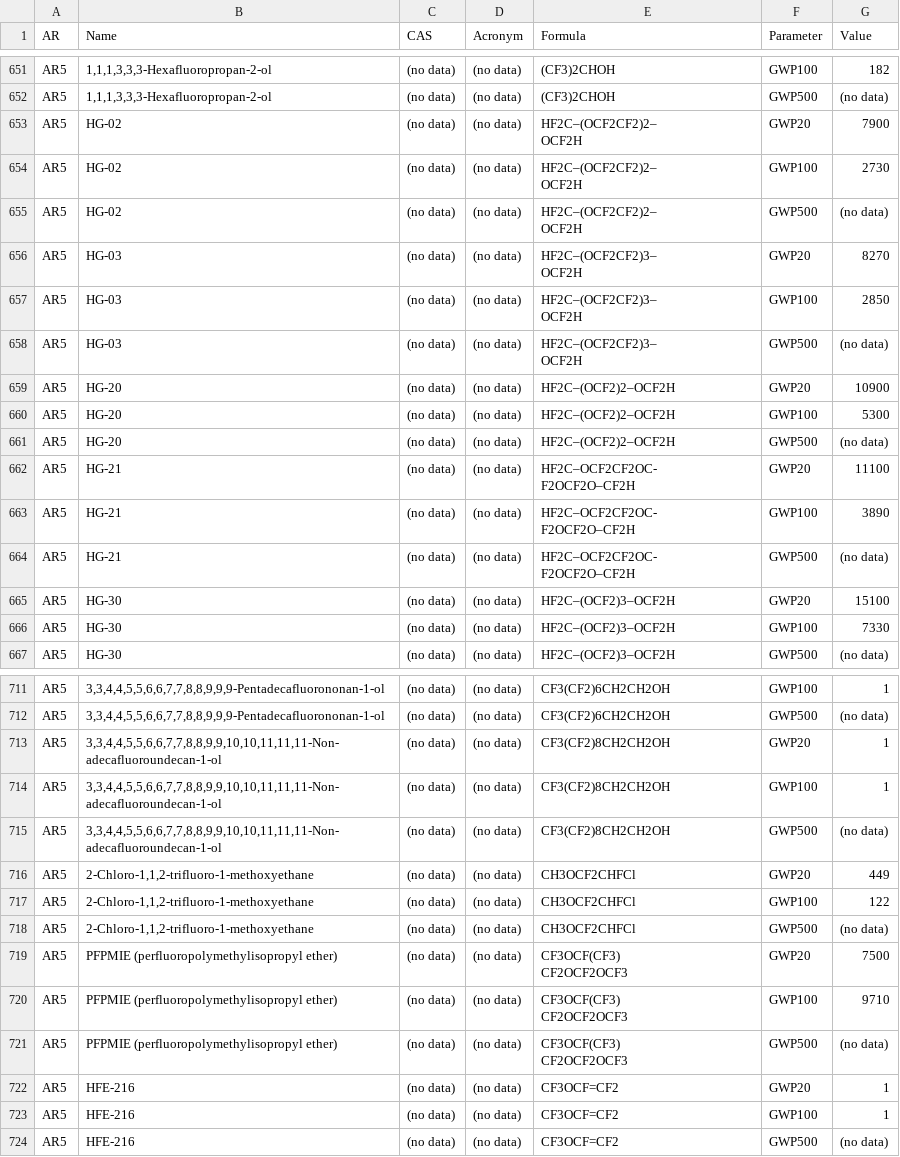
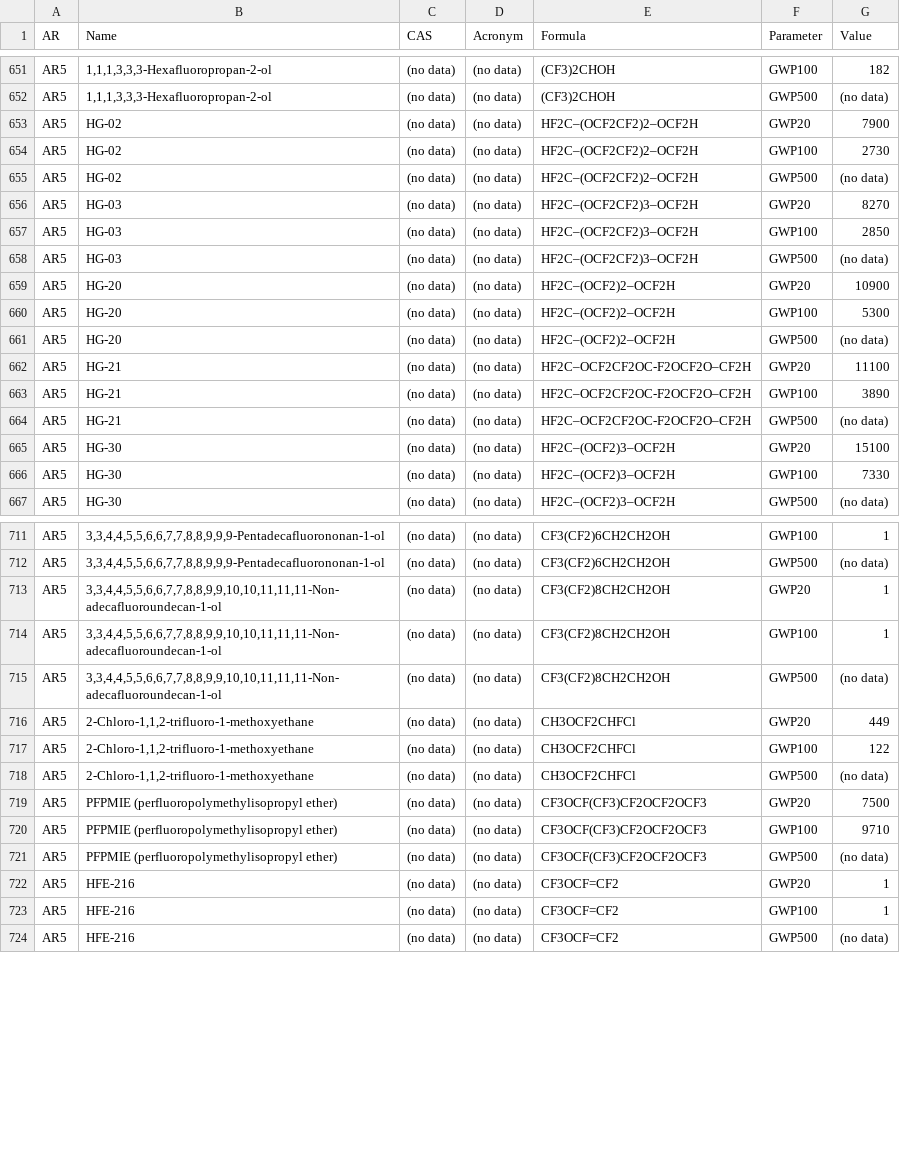
Before and after one commit to USEPA/LCIAformatter, a CSV file: lciafmt/data/IPCC_GWP_values.csv, drawn as a sheet; only a part is shown, gaps mark what is left out; the diff covers the shown part only.

Commit message:
fix line breaks in IPCC data

```diff
--- a/lciafmt/data/IPCC_GWP_values.csv
+++ b/lciafmt/data/IPCC_GWP_values.csv
@@ -661,14 +652,8 @@ AR5,"1,1,1,3,3,3-Hexafluoropropan-2-ol",(no data),(no data),(CF3)2CHOH,GWP100,18
 AR5,"1,1,1,3,3,3-Hexafluoropropan-2-ol",(no data),(no data),(CF3)2CHOH,GWP500,(no data)
-AR5,HG-02,(no data),(no data),"HF2C–(OCF2CF2)2–
-OCF2H",GWP20,7900
-AR5,HG-02,(no data),(no data),"HF2C–(OCF2CF2)2–
-OCF2H",GWP100,2730
-AR5,HG-02,(no data),(no data),"HF2C–(OCF2CF2)2–
-OCF2H",GWP500,(no data)
-AR5,HG-03,(no data),(no data),"HF2C–(OCF2CF2)3–
-OCF2H",GWP20,8270
-AR5,HG-03,(no data),(no data),"HF2C–(OCF2CF2)3–
-OCF2H",GWP100,2850
-AR5,HG-03,(no data),(no data),"HF2C–(OCF2CF2)3–
-OCF2H",GWP500,(no data)
+AR5,HG-02,(no data),(no data),"HF2C–(OCF2CF2)2–OCF2H",GWP20,7900
+AR5,HG-02,(no data),(no data),"HF2C–(OCF2CF2)2–OCF2H",GWP100,2730
+AR5,HG-02,(no data),(no data),"HF2C–(OCF2CF2)2–OCF2H",GWP500,(no data)
+AR5,HG-03,(no data),(no data),"HF2C–(OCF2CF2)3–OCF2H",GWP20,8270
+AR5,HG-03,(no data),(no data),"HF2C–(OCF2CF2)3–OCF2H",GWP100,2850
+AR5,HG-03,(no data),(no data),"HF2C–(OCF2CF2)3–OCF2H",GWP500,(no data)
 AR5,HG-20,(no data),(no data),HF2C–(OCF2)2–OCF2H,GWP20,10900
@@ -676,8 +661,5 @@ AR5,HG-20,(no data),(no data),HF2C–(OCF2)2–OCF2H,GWP100,5300
 AR5,HG-20,(no data),(no data),HF2C–(OCF2)2–OCF2H,GWP500,(no data)
-AR5,HG-21,(no data),(no data),"HF2C–OCF2CF2OC-
-F2OCF2O–CF2H",GWP20,11100
-AR5,HG-21,(no data),(no data),"HF2C–OCF2CF2OC-
-F2OCF2O–CF2H",GWP100,3890
-AR5,HG-21,(no data),(no data),"HF2C–OCF2CF2OC-
-F2OCF2O–CF2H",GWP500,(no data)
+AR5,HG-21,(no data),(no data),"HF2C–OCF2CF2OC-F2OCF2O–CF2H",GWP20,11100
+AR5,HG-21,(no data),(no data),"HF2C–OCF2CF2OC-F2OCF2O–CF2H",GWP100,3890
+AR5,HG-21,(no data),(no data),"HF2C–OCF2CF2OC-F2OCF2O–CF2H",GWP500,(no data)
 AR5,HG-30,(no data),(no data),HF2C–(OCF2)3–OCF2H,GWP20,15100
@@ -733,8 +712,5 @@ AR5,"3,3,4,4,5,5,6,6,7,7,8,8,9,9,9-Pentadecafluorononan-1-ol",(no data),(no data
 AR5,"3,3,4,4,5,5,6,6,7,7,8,8,9,9,9-Pentadecafluorononan-1-ol",(no data),(no data),CF3(CF2)6CH2CH2OH,GWP500,(no data)
-AR5,"3,3,4,4,5,5,6,6,7,7,8,8,9,9,10,10,11,11,11-Non-
-adecafluoroundecan-1-ol",(no data),(no data),CF3(CF2)8CH2CH2OH,GWP20,1
-AR5,"3,3,4,4,5,5,6,6,7,7,8,8,9,9,10,10,11,11,11-Non-
-adecafluoroundecan-1-ol",(no data),(no data),CF3(CF2)8CH2CH2OH,GWP100,1
-AR5,"3,3,4,4,5,5,6,6,7,7,8,8,9,9,10,10,11,11,11-Non-
-adecafluoroundecan-1-ol",(no data),(no data),CF3(CF2)8CH2CH2OH,GWP500,(no data)
+AR5,"3,3,4,4,5,5,6,6,7,7,8,8,9,9,10,10,11,11,11-Non-adecafluoroundecan-1-ol",(no data),(no data),CF3(CF2)8CH2CH2OH,GWP20,1
+AR5,"3,3,4,4,5,5,6,6,7,7,8,8,9,9,10,10,11,11,11-Non-adecafluoroundecan-1-ol",(no data),(no data),CF3(CF2)8CH2CH2OH,GWP100,1
+AR5,"3,3,4,4,5,5,6,6,7,7,8,8,9,9,10,10,11,11,11-Non-adecafluoroundecan-1-ol",(no data),(no data),CF3(CF2)8CH2CH2OH,GWP500,(no data)
 AR5,"2-Chloro-1,1,2-trifluoro-1-methoxyethane",(no data),(no data),CH3OCF2CHFCl,GWP20,449
@@ -742,8 +718,5 @@ AR5,"2-Chloro-1,1,2-trifluoro-1-methoxyethane",(no data),(no data),CH3OCF2CHFCl,
 AR5,"2-Chloro-1,1,2-trifluoro-1-methoxyethane",(no data),(no data),CH3OCF2CHFCl,GWP500,(no data)
-AR5,PFPMIE (perfluoropolymethylisopropyl ether),(no data),(no data),"CF3OCF(CF3)
-CF2OCF2OCF3",GWP20,7500
-AR5,PFPMIE (perfluoropolymethylisopropyl ether),(no data),(no data),"CF3OCF(CF3)
-CF2OCF2OCF3",GWP100,9710
-AR5,PFPMIE (perfluoropolymethylisopropyl ether),(no data),(no data),"CF3OCF(CF3)
-CF2OCF2OCF3",GWP500,(no data)
+AR5,PFPMIE (perfluoropolymethylisopropyl ether),(no data),(no data),"CF3OCF(CF3)CF2OCF2OCF3",GWP20,7500
+AR5,PFPMIE (perfluoropolymethylisopropyl ether),(no data),(no data),"CF3OCF(CF3)CF2OCF2OCF3",GWP100,9710
+AR5,PFPMIE (perfluoropolymethylisopropyl ether),(no data),(no data),"CF3OCF(CF3)CF2OCF2OCF3",GWP500,(no data)
 AR5,HFE-216,(no data),(no data),CF3OCF=CF2,GWP20,1
```
Also changed, not shown: 21 edited cells elsewhere in this file.
